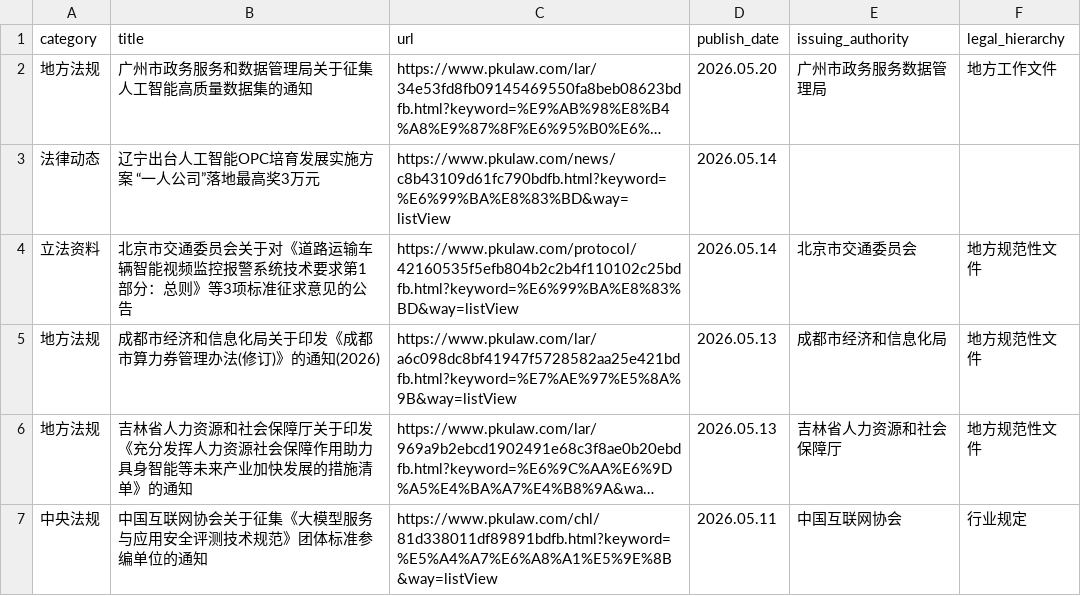
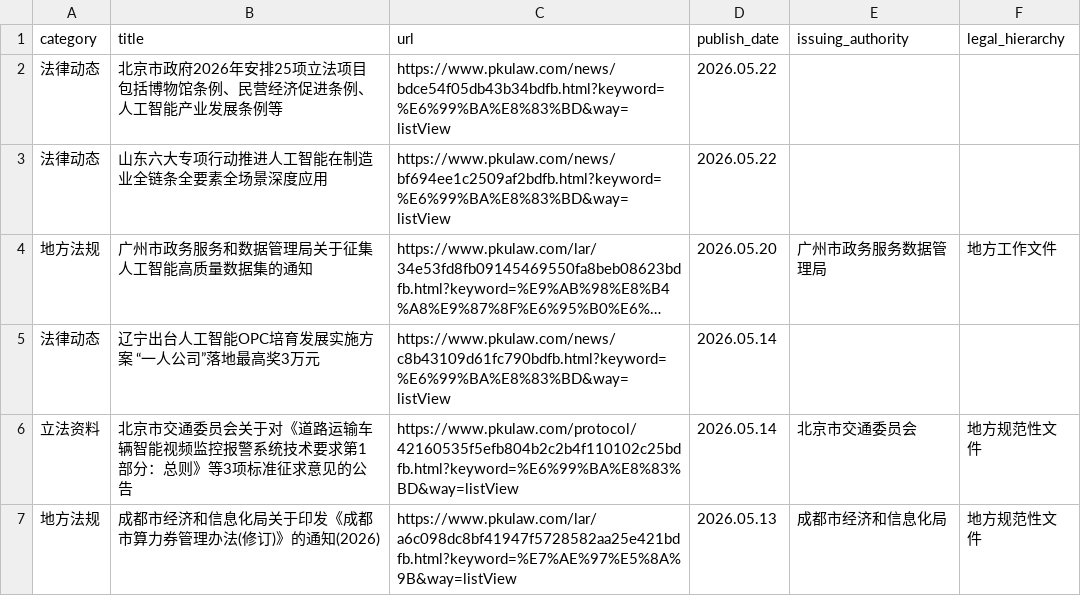
Before and after one commit to youngfish42/law_query, a CSV file: 法规.csv, drawn as a sheet; only a part is shown; the shorter side is filled out with more unchanged rows; long unchanged cells end in …; the diff names each change by its address in the sheet, - before the commit and + after, or states it on an @@ line.

Commit message:
Auto-update law data and timestamp

```diff
--- a/法规.csv
+++ b/法规.csv
+row 2: 法律动态 | 北京市政府2026年安排25项立法项目 包括博物馆条例、民营经济促进条例、人工智能产业发展条例等 | https://www.pkulaw.com/news/bdce54f05db43b34bdfb.html?keyword=%E6%99%BA%E8%83%BD&way=listView | 2026.05.22
+row 3: 法律动态 | 山东六大专项行动推进人工智能在制造业全链条全要素全场景深度应用 | https://www.pkulaw.com/news/bf694ee1c2509af2bdfb.html?keyword=%E6%99%BA%E8%83%BD&way=listView | 2026.05.22
```
Also changed, not shown: 2 other files.
